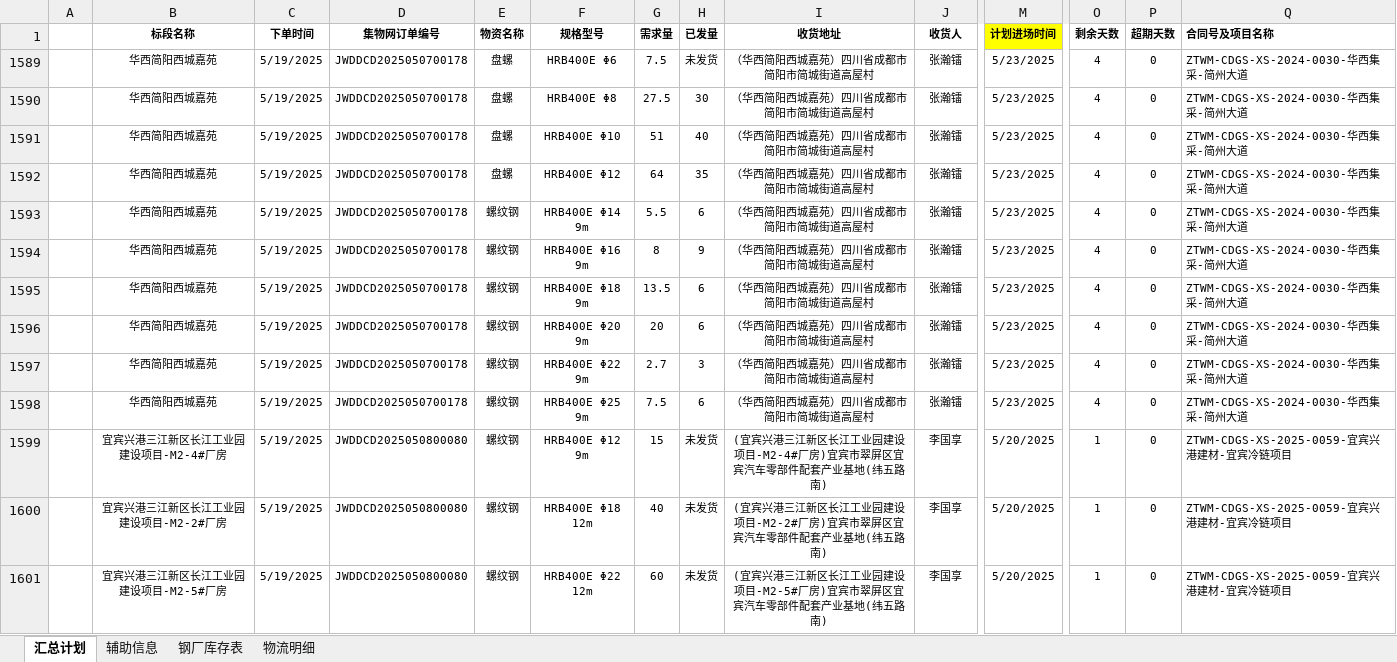
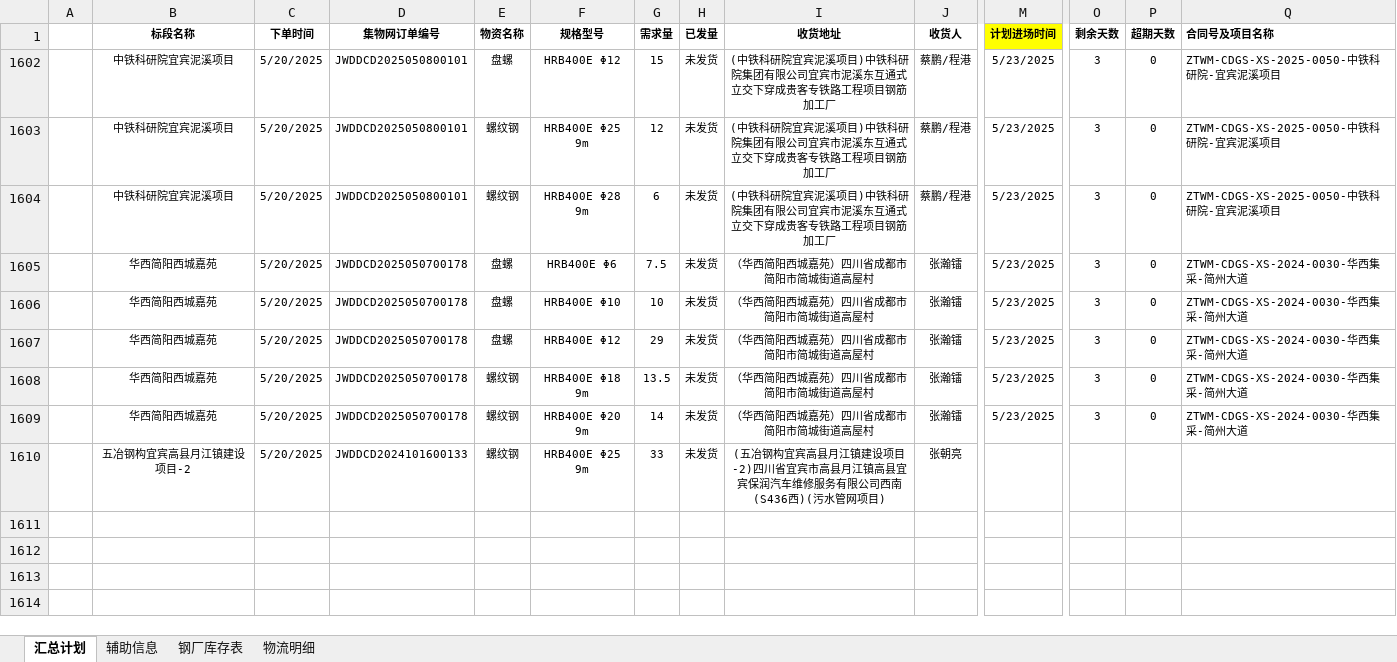
Before and after one commit to monizhou/TVBOX, an Excel workbook: 发货计划（宜宾项目）汇总.xlsx, sheet 汇总计划, drawn as a sheet; only a part is shown, gaps mark what is left out; values as stored, in another font and other column widths than the file's, no borders; conditional formats not drawn; removed rows and columns are numbered as before the commit, all else as after; rows hold the shown columns only; the diff names each change by its address in the sheet, - before the commit and + after, or states it on an @@ line.

```diff
--- a/发货计划（宜宾项目）汇总.xlsx (sheet 汇总计划)
+++ b/发货计划（宜宾项目）汇总.xlsx (sheet 汇总计划)
+row 1602:  | 中铁科研院宜宾泥溪项目 | 5/20/2025 | JWDDCD2025050800101 | 盘螺 | HRB400E Φ12 | 15 | 未发货 | (中铁科研院宜宾泥溪项目)中铁科研院集团有限公司宜宾市泥溪东互通式立交下穿成贵客专铁路工程项目钢筋加工厂 | 蔡鹏/程港 | 5/23/2025 | 3 | 0 | ZTWM-CDGS-XS-2025-0050-中铁科研院-宜宾泥溪项目
+row 1603:  | 中铁科研院宜宾泥溪项目 | 5/20/2025 | JWDDCD2025050800101 | 螺纹钢 | HRB400E Φ25 9m | 12 | 未发货 | (中铁科研院宜宾泥溪项目)中铁科研院集团有限公司宜宾市泥溪东互通式立交下穿成贵客专铁路工程项目钢筋加工厂 | 蔡鹏/程港 | 5/23/2025 | 3 | 0 | ZTWM-CDGS-XS-2025-0050-中铁科研院-宜宾泥溪项目
+row 1604:  | 中铁科研院宜宾泥溪项目 | 5/20/2025 | JWDDCD2025050800101 | 螺纹钢 | HRB400E Φ28 9m | 6 | 未发货 | (中铁科研院宜宾泥溪项目)中铁科研院集团有限公司宜宾市泥溪东互通式立交下穿成贵客专铁路工程项目钢筋加工厂 | 蔡鹏/程港 | 5/23/2025 | 3 | 0 | ZTWM-CDGS-XS-2025-0050-中铁科研院-宜宾泥溪项目
-C1605 (下单时间): 5/19/2025
+C1605 (下单时间): 5/20/2025
-O1605 (剩余天数): 4
+O1605 (剩余天数): 3
-row 1590:  | 华西简阳西城嘉苑 | 5/19/2025 | JWDDCD2025050700178 | 盘螺 | HRB400E Φ8 | 27.5 | 30 | （华西简阳西城嘉苑）四川省成都市简阳市简城街道高屋村 | 张瀚镭 | 5/23/2025 | 4 | 0 | ZTWM-CDGS-XS-2024-0030-华西集采-简州大道
-C1606:C1607 (下单时间): 5/19/2025
+C1606:C1607 (下单时间): 5/20/2025
-G1606 (需求量): 51
+G1606 (需求量): 10
-H1606 (已发量): 40
+H1606 (已发量): 未发货
-O1606:O1607 (剩余天数): 4
+O1606:O1607 (剩余天数): 3
-G1607 (需求量): 64
+G1607 (需求量): 29
-H1607 (已发量): 35
+H1607 (已发量): 未发货
-row 1593:  | 华西简阳西城嘉苑 | 5/19/2025 | JWDDCD2025050700178 | 螺纹钢 | HRB400E Φ14 9m | 5.5 | 6 | （华西简阳西城嘉苑）四川省成都市简阳市简城街道高屋村 | 张瀚镭 | 5/23/2025 | 4 | 0 | ZTWM-CDGS-XS-2024-0030-华西集采-简州大道
-row 1594:  | 华西简阳西城嘉苑 | 5/19/2025 | JWDDCD2025050700178 | 螺纹钢 | HRB400E Φ16 9m | 8 | 9 | （华西简阳西城嘉苑）四川省成都市简阳市简城街道高屋村 | 张瀚镭 | 5/23/2025 | 4 | 0 | ZTWM-CDGS-XS-2024-0030-华西集采-简州大道
-C1608:C1609 (下单时间): 5/19/2025
+C1608:C1609 (下单时间): 5/20/2025
-H1608:H1609 (已发量): 6
+H1608:H1609 (已发量): 未发货
-O1608:O1609 (剩余天数): 4
+O1608:O1609 (剩余天数): 3
-G1609 (需求量): 20
+G1609 (需求量): 14
-row 1597:  | 华西简阳西城嘉苑 | 5/19/2025 | JWDDCD2025050700178 | 螺纹钢 | HRB400E Φ22 9m | 2.7 | 3 | （华西简阳西城嘉苑）四川省成都市简阳市简城街道高屋村 | 张瀚镭 | 5/23/2025 | 4 | 0 | ZTWM-CDGS-XS-2024-0030-华西集采-简州大道
-row 1598:  | 华西简阳西城嘉苑 | 5/19/2025 | JWDDCD2025050700178 | 螺纹钢 | HRB400E Φ25 9m | 7.5 | 6 | （华西简阳西城嘉苑）四川省成都市简阳市简城街道高屋村 | 张瀚镭 | 5/23/2025 | 4 | 0 | ZTWM-CDGS-XS-2024-0030-华西集采-简州大道
-row 1599:  | 宜宾兴港三江新区长江工业园建设项目-M2-4#厂房 | 5/19/2025 | JWDDCD2025050800080 | 螺纹钢 | HRB400E Φ12 9m | 15 | 未发货 | (宜宾兴港三江新区长江工业园建设项目-M2-4#厂房)宜宾市翠屏区宜宾汽车零部件配套产业基地(纬五路南) | 李国享 | 5/20/2025 | 1 | 0 | ZTWM-CDGS-XS-2025-0059-宜宾兴港建材-宜宾冷链项目
-row 1600:  | 宜宾兴港三江新区长江工业园建设项目-M2-2#厂房 | 5/19/2025 | JWDDCD2025050800080 | 螺纹钢 | HRB400E Φ18 12m | 40 | 未发货 | (宜宾兴港三江新区长江工业园建设项目-M2-2#厂房)宜宾市翠屏区宜宾汽车零部件配套产业基地(纬五路南) | 李国享 | 5/20/2025 | 1 | 0 | ZTWM-CDGS-XS-2025-0059-宜宾兴港建材-宜宾冷链项目
-row 1601:  | 宜宾兴港三江新区长江工业园建设项目-M2-5#厂房 | 5/19/2025 | JWDDCD2025050800080 | 螺纹钢 | HRB400E Φ22 12m | 60 | 未发货 | (宜宾兴港三江新区长江工业园建设项目-M2-5#厂房)宜宾市翠屏区宜宾汽车零部件配套产业基地(纬五路南) | 李国享 | 5/20/2025 | 1 | 0 | ZTWM-CDGS-XS-2025-0059-宜宾兴港建材-宜宾冷链项目
+row 1610:  | 五冶钢构宜宾高县月江镇建设项目-2 | 5/20/2025 | JWDDCD2024101600133 | 螺纹钢 | HRB400E Φ25 9m | 33 | 未发货 | (五冶钢构宜宾高县月江镇建设项目-2)四川省宜宾市高县月江镇高县宜宾保润汽车维修服务有限公司西南(S436西)(污水管网项目) | 张朝亮
```
Also changed, not shown: sheet 物流明细, sheet 钢厂库存表, formulas that keep their value, hidden cells, 1 other file.
